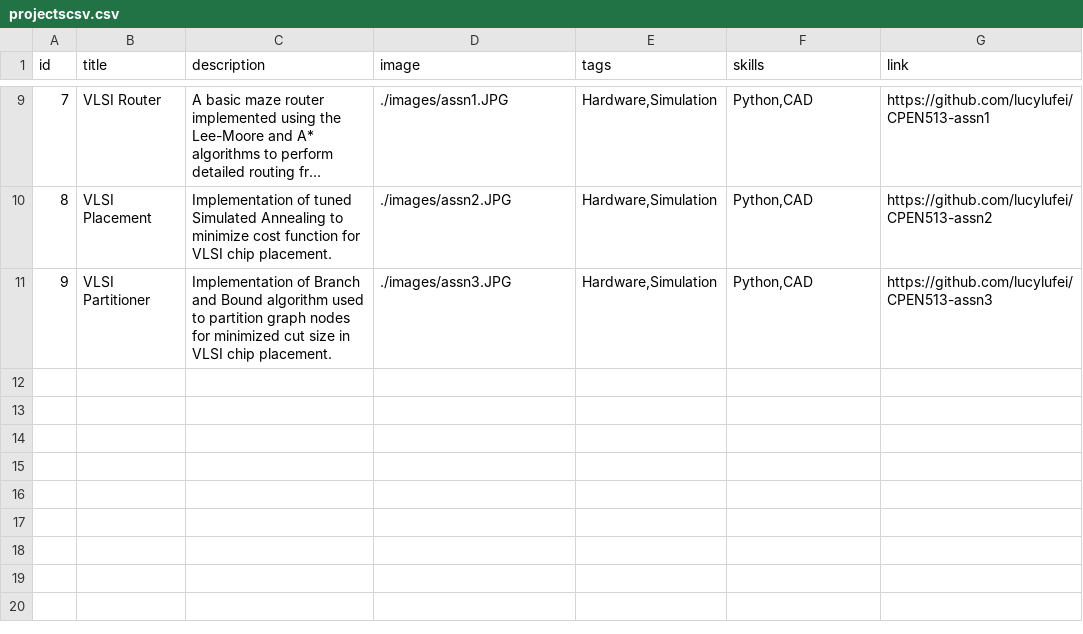
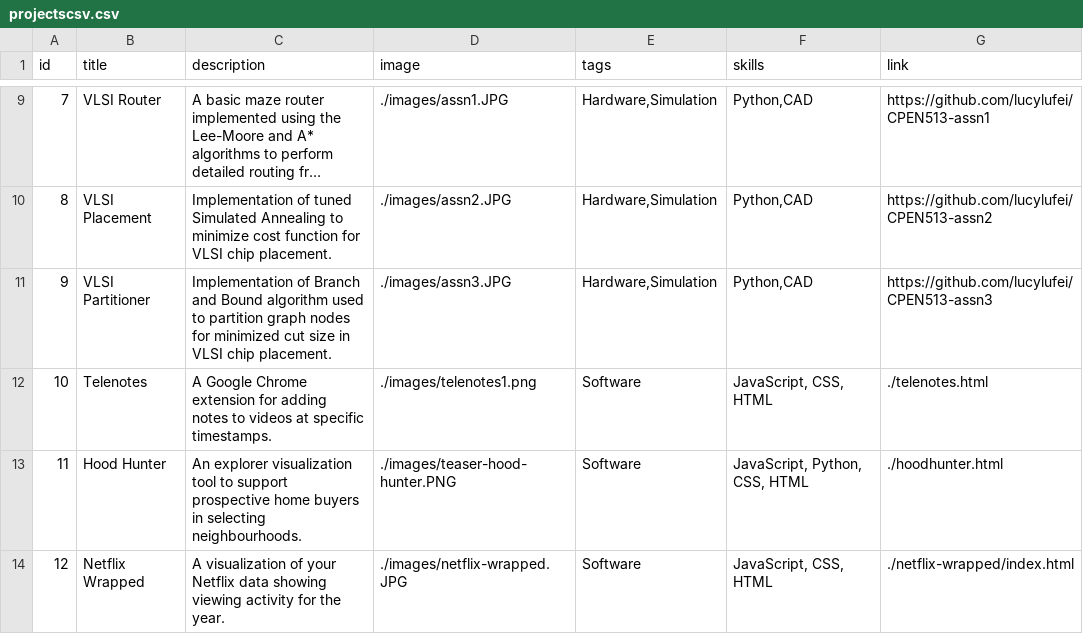
Before and after one commit to lucylufei/lucylufei.github.io, a CSV file: projectscsv.csv, drawn as a sheet; only a part is shown, gaps mark what is left out; long unchanged cells end in ….

Commit message:
projects update

```diff
--- a/projectscsv.csv
+++ b/projectscsv.csv
@@ -11 +11,4 @@ id,title,description,image,tags,skills,link
 9,VLSI Partitioner,Implementation of Branch and Bound algorithm used to partition graph nodes for minimized cut size in VLSI chip placement. ,./images/assn3.JPG,"Hardware,Simulation","Python,CAD",https://github.com/lucylufei/CPEN513-assn3
+10,Telenotes,A Google Chrome extension for adding notes to videos at specific timestamps. ,./images/telenotes1.png,Software,"JavaScript, CSS, HTML",./telenotes.html
+11,Hood Hunter,An explorer visualization tool to support prospective home buyers in selecting neighbourhoods.,./images/teaser-hood-hunter.PNG,Software,"JavaScript, Python, CSS, HTML",./hoodhunter.html
+12,Netflix Wrapped,A visualization of your Netflix data showing viewing activity for the year. ,./images/netflix-wrapped.JPG,Software,"JavaScript, CSS, HTML",./netflix-wrapped/index.html
```
Also changed, not shown: 7 other files.
